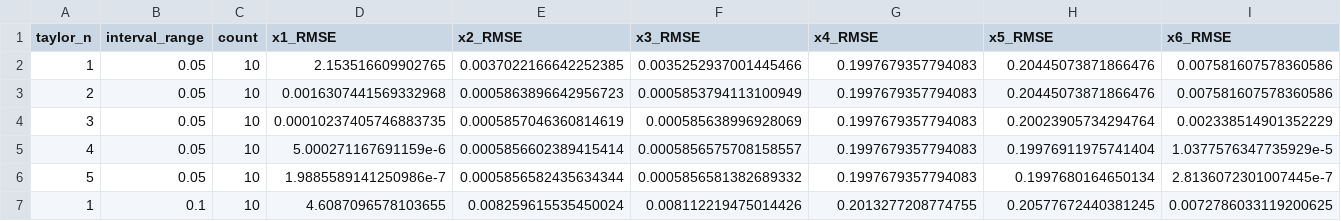
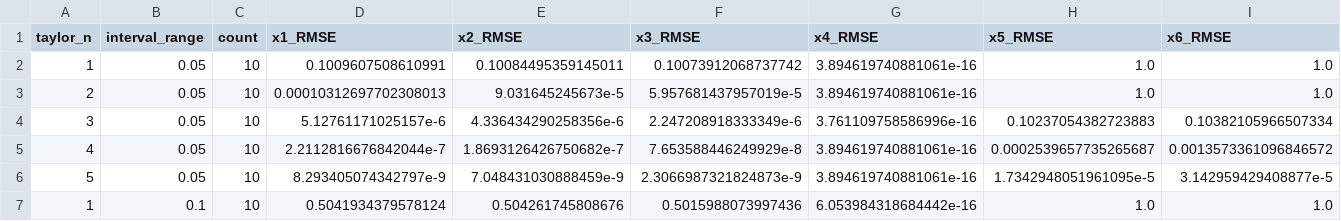
Before and after one commit to jedforrest/larva-pupa-adult, a CSV file: tables/error_table_results_python_100_random.csv, drawn as a sheet; only a part is shown; the diff covers the shown part only.

Commit message:
Update error_table_results_python_100_random.csv
updated table

```diff
--- a/tables/error_table_results_python_100_random.csv
+++ b/tables/error_table_results_python_100_random.csv
@@ -1,7 +1,7 @@
 taylor_n,interval_range,count,x1_RMSE,x2_RMSE,x3_RMSE,x4_RMSE,x5_RMSE,x6_RMSE
-1,0.05,10,2.153516609902765,0.0037022166642252385,0.0035252937001445466,0.1997679357794083,0.20445073871866476,0.007581607578360586
-2,0.05,10,0.0016307441569332968,0.0005863896642956723,0.0005853794113100949,0.1997679357794083,0.20445073871866476,0.007581607578360586
-3,0.05,10,0.00010237405746883735,0.0005857046360814619,0.000585638996928069,0.1997679357794083,0.20023905734294764,0.002338514901352229
-4,0.05,10,5.000271167691159e-6,0.0005856602389415414,0.0005856575708158557,0.1997679357794083,0.19976911975741404,1.0377576347735929e-5
-5,0.05,10,1.9885589141250986e-7,0.0005856582435634344,0.0005856581382689332,0.1997679357794083,0.1997680164650134,2.8136072301007445e-7
-1,0.1,10,4.6087096578103655,0.008259615535450024,0.008112219475014426,0.2013277208774755,0.20577672440381245,0.0072786033119200625
+1,0.05,10,0.1009607508610991,0.10084495359145011,0.10073912068737742,3.894619740881061e-16,1.0,1.0
+2,0.05,10,0.00010312697702308013,9.031645245673e-5,5.957681437957019e-5,3.894619740881061e-16,1.0,1.0
+3,0.05,10,5.12761171025157e-6,4.336434290258356e-6,2.247208918333349e-6,3.761109758586996e-16,0.10237054382723883,0.10382105966507334
+4,0.05,10,2.2112816676842044e-7,1.8693126426750682e-7,7.653588446249929e-8,3.894619740881061e-16,0.0002539657735265687,0.0013573361096846572
+5,0.05,10,8.293405074342797e-9,7.048431030888459e-9,2.3066987321824873e-9,3.894619740881061e-16,1.7342948051961095e-5,3.142959429408877e-5
+1,0.1,10,0.5041934379578124,0.504261745808676,0.5015988073997436,6.053984318684442e-16,1.0,1.0
```
Also changed, not shown: 114 edited cells elsewhere in this file.
